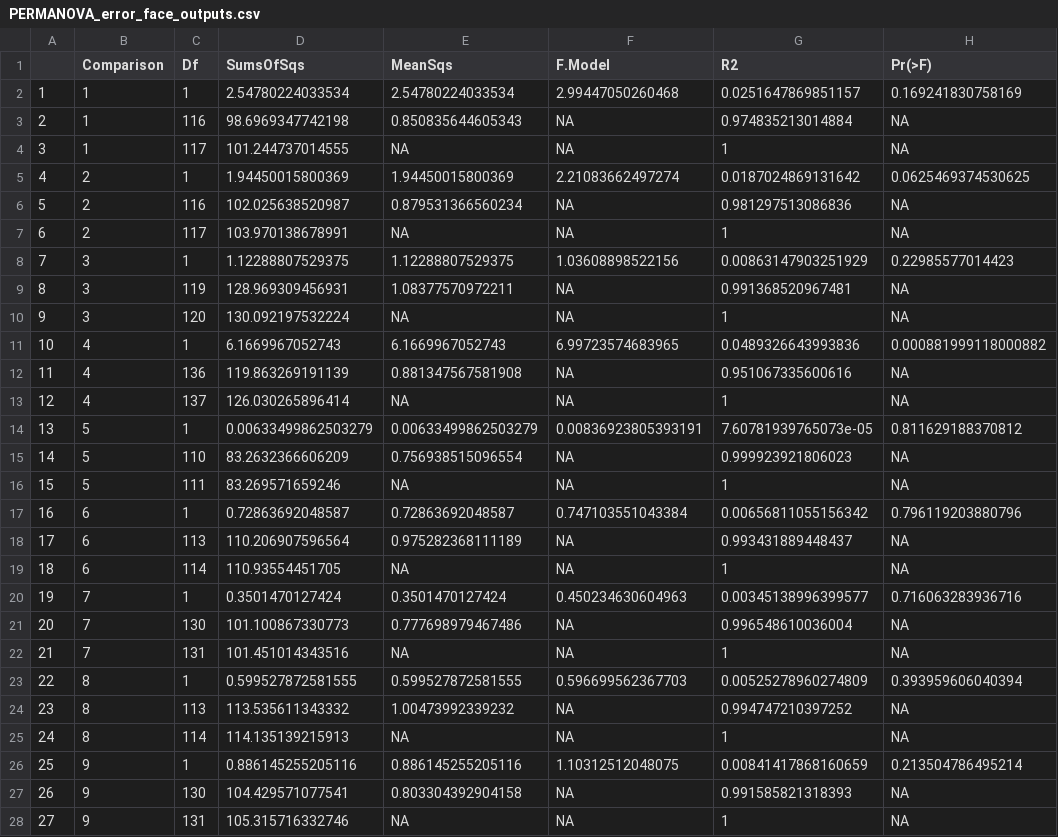
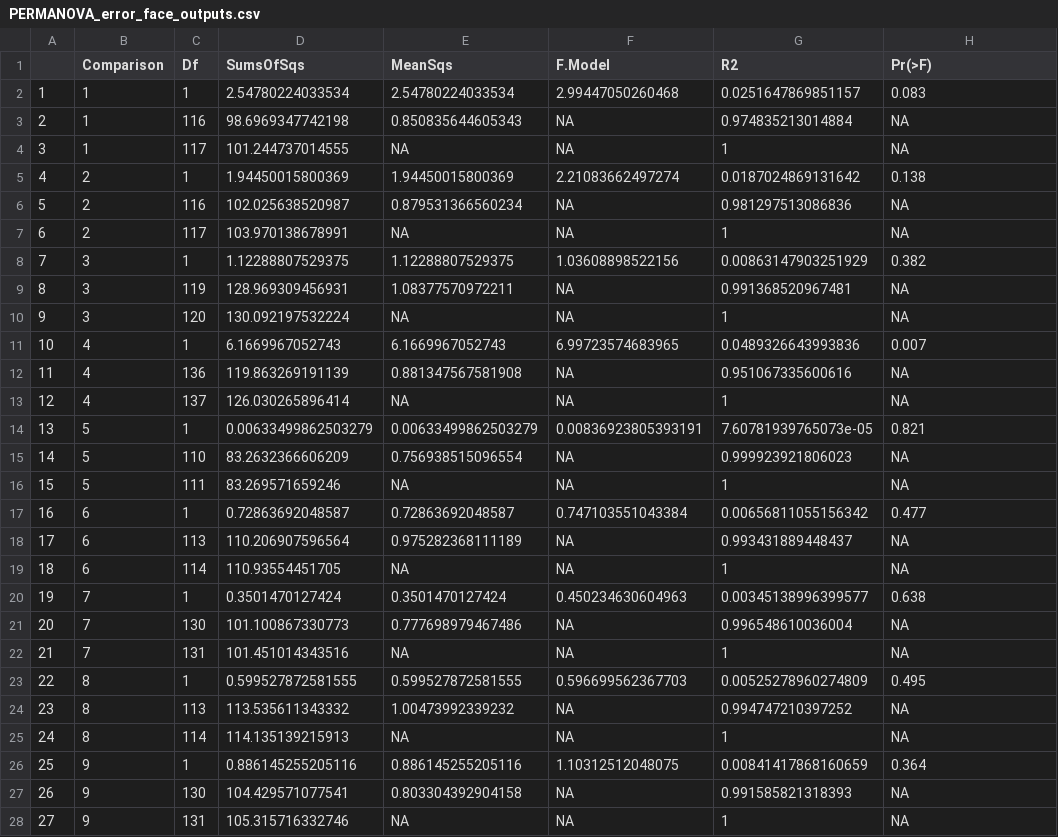
Before and after one commit to icombs2017/analysisOf3dModels, a CSV file: Prism/outputs/PERMANOVA_error_face_outputs.csv, drawn as a sheet; only a part is shown; the diff covers the shown part only.

```diff
--- a/Prism/outputs/PERMANOVA_error_face_outputs.csv
+++ b/Prism/outputs/PERMANOVA_error_face_outputs.csv
@@ -1,27 +1,27 @@
 "","Comparison","Df","SumsOfSqs","MeanSqs","F.Model","R2","Pr(>F)"
-"1","1",1,2.54780224033534,2.54780224033534,2.99447050260468,0.0251647869851157,0.169241830758169
+"1","1",1,2.54780224033534,2.54780224033534,2.99447050260468,0.0251647869851157,0.083
 "2","1",116,98.6969347742198,0.850835644605343,NA,0.974835213014884,NA
 "3","1",117,101.244737014555,NA,NA,1,NA
-"4","2",1,1.94450015800369,1.94450015800369,2.21083662497274,0.0187024869131642,0.0625469374530625
+"4","2",1,1.94450015800369,1.94450015800369,2.21083662497274,0.0187024869131642,0.138
 "5","2",116,102.025638520987,0.879531366560234,NA,0.981297513086836,NA
 "6","2",117,103.970138678991,NA,NA,1,NA
-"7","3",1,1.12288807529375,1.12288807529375,1.03608898522156,0.00863147903251929,0.22985577014423
+"7","3",1,1.12288807529375,1.12288807529375,1.03608898522156,0.00863147903251929,0.382
 "8","3",119,128.969309456931,1.08377570972211,NA,0.991368520967481,NA
 "9","3",120,130.092197532224,NA,NA,1,NA
-"10","4",1,6.1669967052743,6.1669967052743,6.99723574683965,0.0489326643993836,0.000881999118000882
+"10","4",1,6.1669967052743,6.1669967052743,6.99723574683965,0.0489326643993836,0.007
 "11","4",136,119.863269191139,0.881347567581908,NA,0.951067335600616,NA
 "12","4",137,126.030265896414,NA,NA,1,NA
-"13","5",1,0.00633499862503279,0.00633499862503279,0.00836923805393191,7.60781939765073e-05,0.811629188370812
+"13","5",1,0.00633499862503279,0.00633499862503279,0.00836923805393191,7.60781939765073e-05,0.821
 "14","5",110,83.2632366606209,0.756938515096554,NA,0.999923921806023,NA
 "15","5",111,83.269571659246,NA,NA,1,NA
-"16","6",1,0.72863692048587,0.72863692048587,0.747103551043384,0.00656811055156342,0.796119203880796
+"16","6",1,0.72863692048587,0.72863692048587,0.747103551043384,0.00656811055156342,0.477
 "17","6",113,110.206907596564,0.975282368111189,NA,0.993431889448437,NA
 "18","6",114,110.93554451705,NA,NA,1,NA
-"19","7",1,0.3501470127424,0.3501470127424,0.450234630604963,0.00345138996399577,0.716063283936716
+"19","7",1,0.3501470127424,0.3501470127424,0.450234630604963,0.00345138996399577,0.638
 "20","7",130,101.100867330773,0.777698979467486,NA,0.996548610036004,NA
 "21","7",131,101.451014343516,NA,NA,1,NA
-"22","8",1,0.599527872581555,0.599527872581555,0.596699562367703,0.00525278960274809,0.393959606040394
+"22","8",1,0.599527872581555,0.599527872581555,0.596699562367703,0.00525278960274809,0.495
 "23","8",113,113.535611343332,1.00473992339232,NA,0.994747210397252,NA
 "24","8",114,114.135139215913,NA,NA,1,NA
-"25","9",1,0.886145255205116,0.886145255205116,1.10312512048075,0.00841417868160659,0.213504786495214
+"25","9",1,0.886145255205116,0.886145255205116,1.10312512048075,0.00841417868160659,0.364
 "26","9",130,104.429571077541,0.803304392904158,NA,0.991585821318393,NA
```
Also changed, not shown: 1 edited cell elsewhere in this file, Prism/outputs/PERMANOVA_area_model_outputs.csv, Prism/outputs/PERMANOVA_error_location_outputs.csv, 2 other files.
